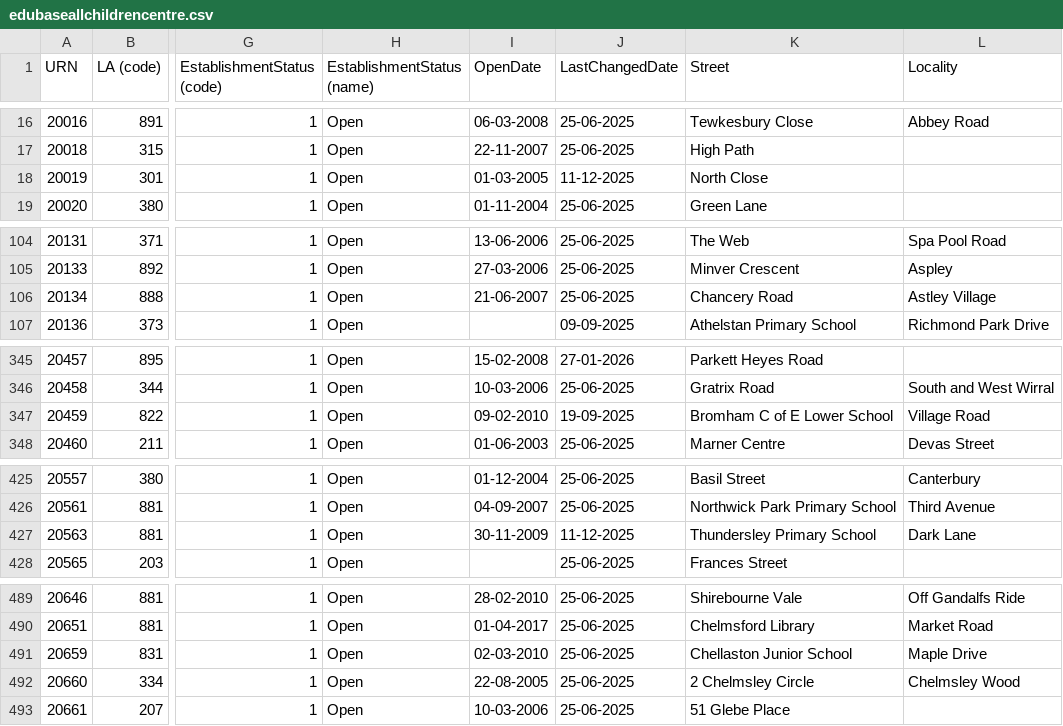
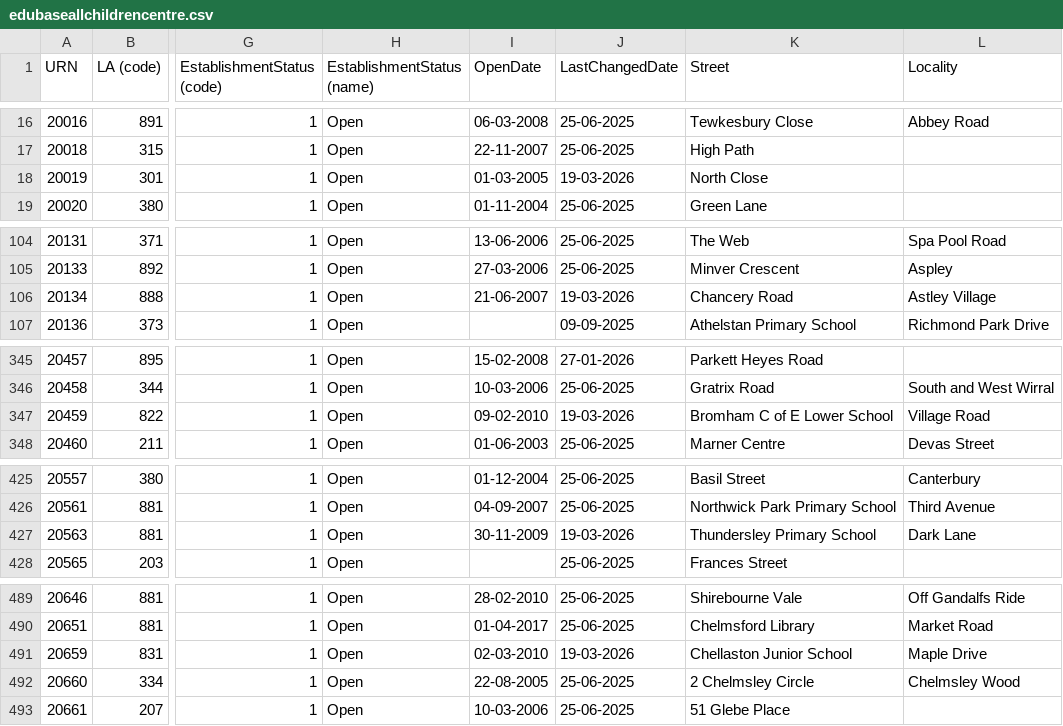
Before and after one commit to aircury/public-uk-education-data, a CSV file: edubase/childrens-centres/edubaseallchildrencentre.csv, drawn as a sheet; only a part is shown, gaps mark what is left out; the diff covers the shown part only; the diff names each change by its address in the sheet, - before the commit and + after, or states it on an @@ line.

Commit message:
[Cron] Updated Edubase

```diff
--- a/edubase/childrens-centres/edubaseallchildrencentre.csv
+++ b/edubase/childrens-centres/edubaseallchildrencentre.csv
-J18 (LastChangedDate): 11-12-2025
+J18 (LastChangedDate): 19-03-2026
-J106 (LastChangedDate): 25-06-2025
+J106 (LastChangedDate): 19-03-2026
-J347 (LastChangedDate): 19-09-2025
+J347 (LastChangedDate): 19-03-2026
-J427 (LastChangedDate): 11-12-2025
+J427 (LastChangedDate): 19-03-2026
-J491 (LastChangedDate): 25-06-2025
+J491 (LastChangedDate): 19-03-2026
```
Also changed, not shown: 8 edited cells elsewhere in this file, 3 other files.
